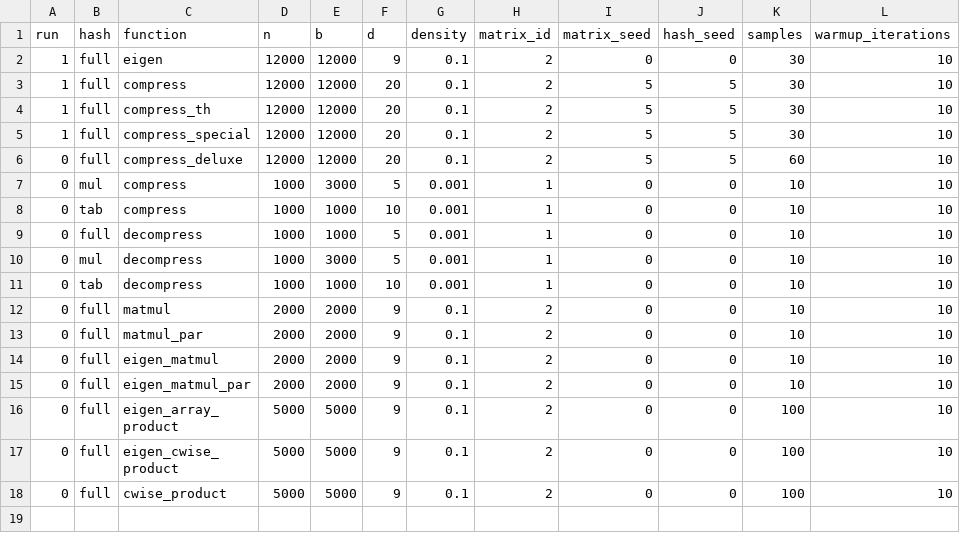
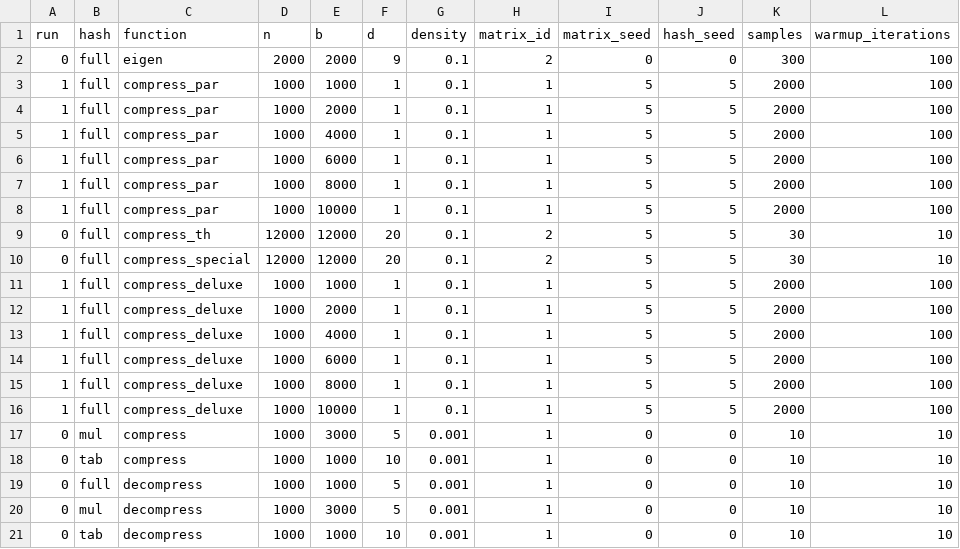
Before and after one commit to Torphage/Master-Thesis, a CSV file: input.csv, drawn as a sheet; only a part is shown; the shorter side is filled out with more unchanged rows.

Commit message:
small bugfix about matrix_id in input.csv

```diff
--- a/input.csv
+++ b/input.csv
@@ -1,7 +1,17 @@
 run,hash,function,n,b,d,density,matrix_id,matrix_seed,hash_seed,samples,warmup_iterations
-1,full,eigen,              12000,12000,9, 0.1,2,0,0,30,10
-1,full,compress,           12000,12000,20, 0.1,2,5,5,30,10
-1,full,compress_th,        12000,12000,20, 0.1,2,5,5,30,10
-1,full,compress_special,   12000,12000,20, 0.1,2,5,5,30,10
-0,full,compress_deluxe,    12000,12000,20, 0.1,2,5,5,60,10
+0,full,eigen,              2000,2000,9, 0.1,2,0,0,300,100
+1,full,compress_par,       1000,1000,1, 0.1,1,5,5,2000,100
+1,full,compress_par,       1000,2000,1, 0.1,1,5,5,2000,100
+1,full,compress_par,       1000,4000,1, 0.1,1,5,5,2000,100
+1,full,compress_par,       1000,6000,1, 0.1,1,5,5,2000,100
+1,full,compress_par,       1000,8000,1, 0.1,1,5,5,2000,100
+1,full,compress_par,       1000,10000,1, 0.1,1,5,5,2000,100
+0,full,compress_th,        12000,12000,20, 0.1,2,5,5,30,10
+0,full,compress_special,   12000,12000,20, 0.1,2,5,5,30,10
+1,full,compress_deluxe,    1000,1000,1, 0.1,1,5,5,2000,100
+1,full,compress_deluxe,    1000,2000,1, 0.1,1,5,5,2000,100
+1,full,compress_deluxe,    1000,4000,1, 0.1,1,5,5,2000,100
+1,full,compress_deluxe,    1000,6000,1, 0.1,1,5,5,2000,100
+1,full,compress_deluxe,    1000,8000,1, 0.1,1,5,5,2000,100
+1,full,compress_deluxe,    1000,10000,1, 0.1,1,5,5,2000,100
 0,mul,compress,            1000,3000,5, 0.001,1,0,0,10,10
```
Also changed, not shown: 2 other files.
